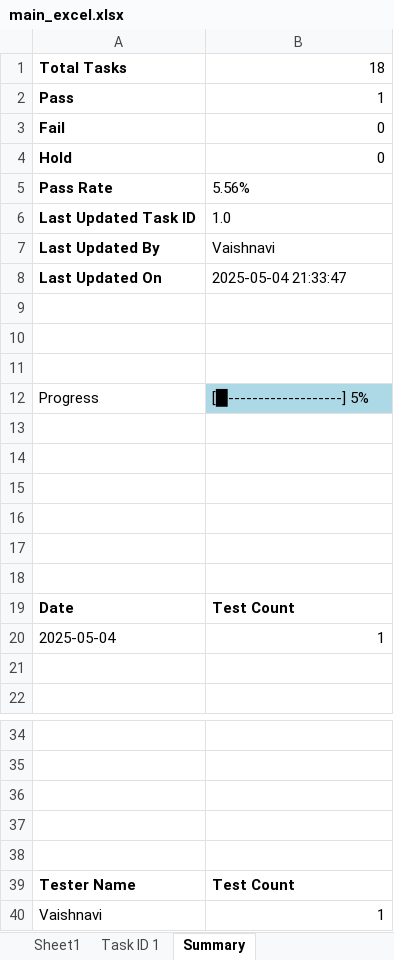
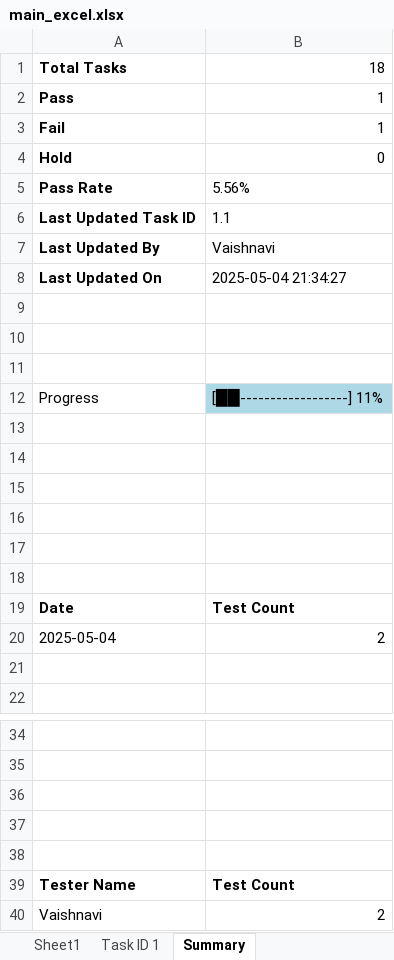
Before and after one commit to Anvaishxx0/Testing-Documentation, an Excel workbook: main_excel.xlsx, sheet Summary, drawn as a sheet; only a part is shown, gaps mark what is left out; values as stored, in another font and other column widths than the file's, no borders; charts and pictures not drawn; the diff names each change by its address in the sheet, - before the commit and + after, or states it on an @@ line.

```diff
--- a/main_excel.xlsx (sheet Summary)
+++ b/main_excel.xlsx (sheet Summary)
-B3: 0
+B3: 1
-B6: 1.0
+B6: 1.1
-B8: 2025-05-04 21:33:47
+B8: 2025-05-04 21:34:27
-B12: [█-------------------] 5%
+B12: [██------------------] 11%
-B20: 1
+B20: 2
-B40: 1
+B40: 2
```
Also changed, not shown: sheet Task ID 1, sheet Sheet1, charts or pictures.
